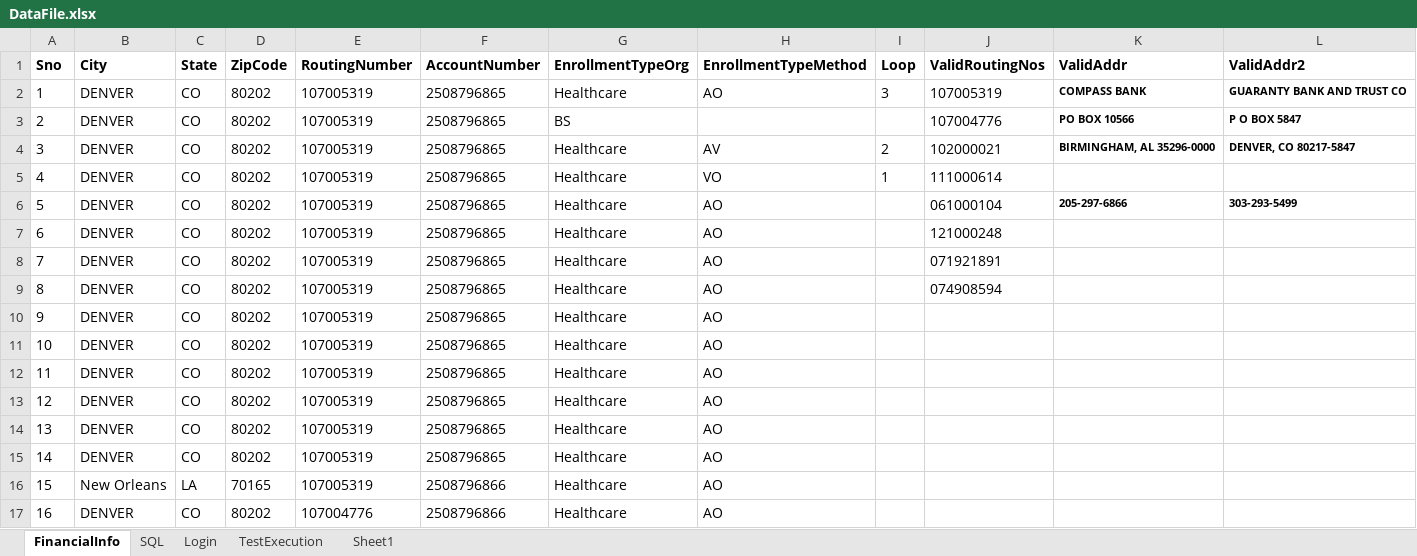
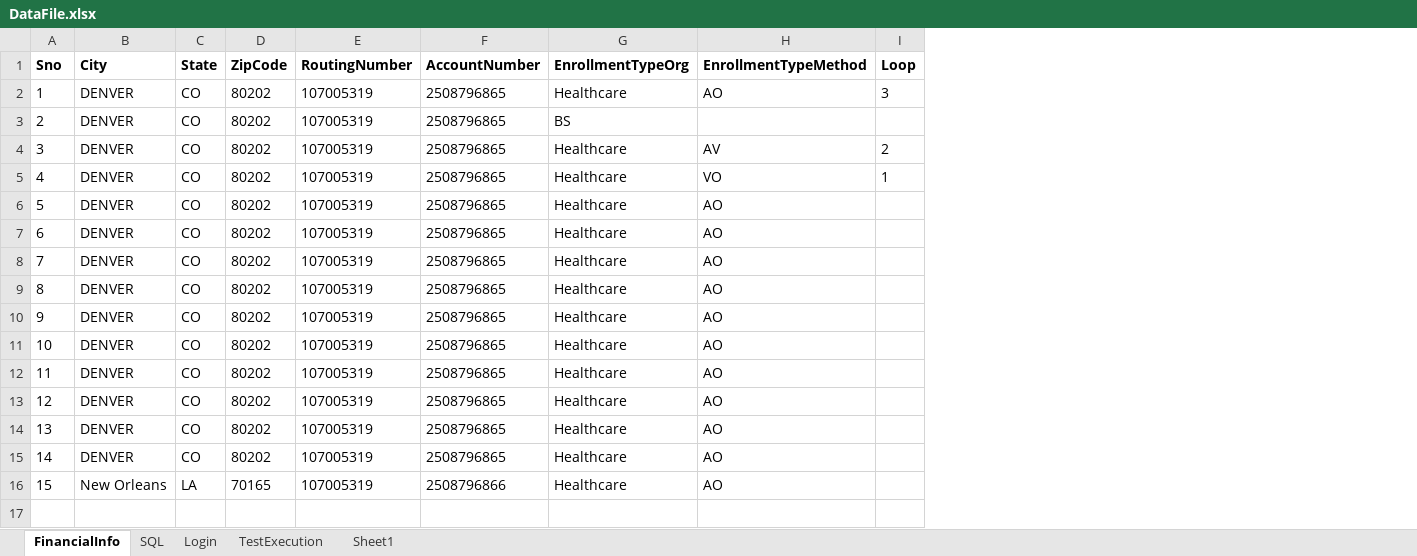
Before and after one commit to yaminichinchinedi/CucumberFramework, an Excel workbook: Online-Portals/UPA/DataFiles/DataFile.xlsx, sheet FinancialInfo, drawn as a sheet; values as stored, in another font and other column widths than the file's, no borders; the diff names each change by its address in the sheet, - before the commit and + after, or states it on an @@ line.

```diff
--- a/Online-Portals/UPA/DataFiles/DataFile.xlsx (sheet FinancialInfo)
+++ b/Online-Portals/UPA/DataFiles/DataFile.xlsx (sheet FinancialInfo)
-column J (ValidRoutingNos), rows 2-9: 107005319 | 107004776 | 102000021 | 111000614 | 061000104 | 121000248 | 071921891 | 074908594
-column K (ValidAddr), rows 2-6: COMPASS BANK | PO BOX 10566 | BIRMINGHAM, AL 35296-0000 |  | 205-297-6866
-column L (ValidAddr2), rows 2-6: GUARANTY BANK AND TRUST CO | P O BOX 5847 | DENVER, CO 80217-5847 |  | 303-293-5499
-row 17: 16 | DENVER | CO | 80202 | 107004776 | 2508796866 | Healthcare | AO
```
Also changed, not shown: sheet SQL, 1 other file.
